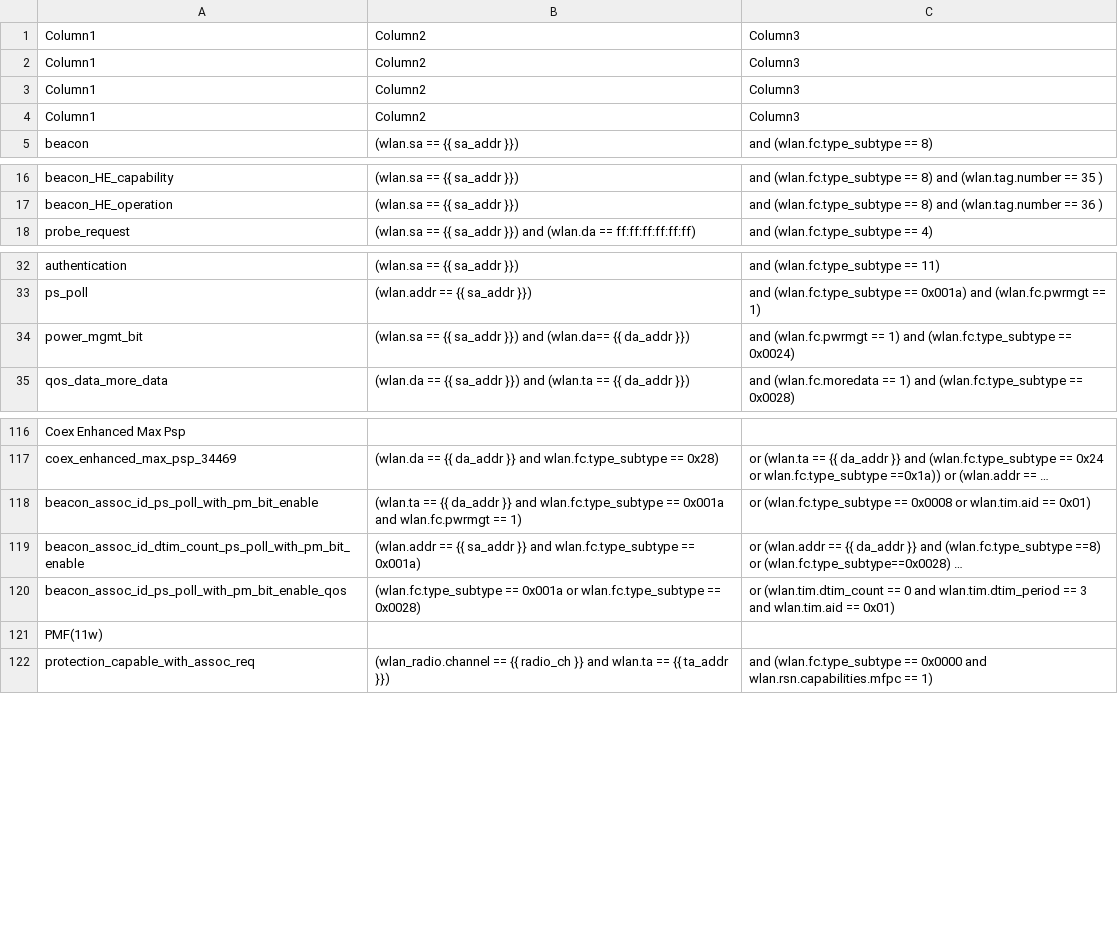
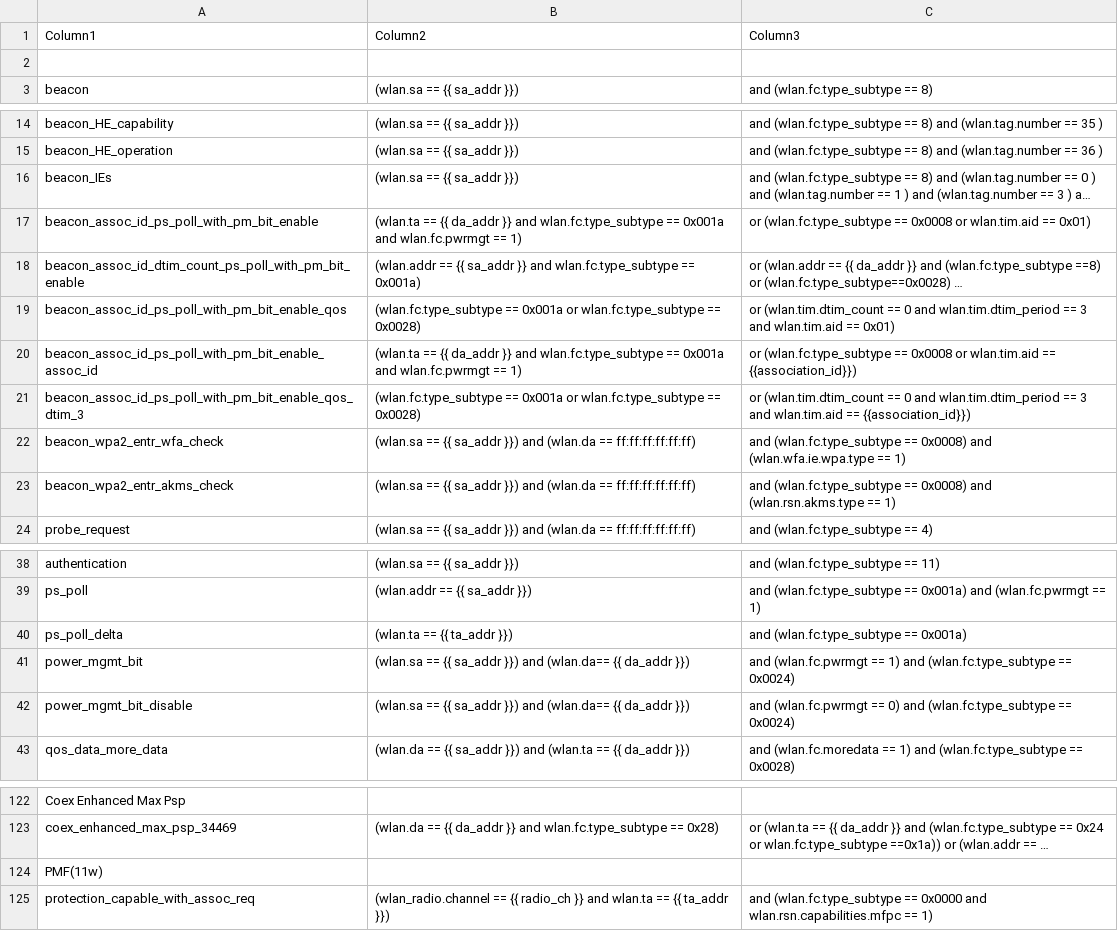
Before and after one commit to avinashsilabs/Sample_App_Automation_utf, a CSV file: config/sniffer_filter.csv, drawn as a sheet; only a part is shown, gaps mark what is left out; long unchanged cells end in …; removed rows and columns are numbered as before the commit, all else as after; the diff names each change by its address in the sheet, - before the commit and + after, or states it on an @@ line.

Commit message:
Pull request #2604: Updated max_psp filters
Merge in IOT_INFRA_SW/utf_wifi from feature/WIFI_BT_UTFHELP-2833-wsdk-3.0-automating-co-ex-enhanced-max-psp-test-cases to release/milestone55

Squashed commit of the following:

commit fd69f791e0f4a926ce76f87a4f2bcf82ffc25d53
Author: Vivek Verma <viverma@silabs.com>
Date:   Mon Mar 18 15:30:49 2024 +0530

    Updated max_psp filters

```diff
--- a/config/sniffer_filter.csv
+++ b/config/sniffer_filter.csv
-row 2: Column1 | Column2 | Column3
+row 2: (empty)
-row 3: Column1 | Column2 | Column3
-row 4: Column1 | Column2 | Column3
@@ row 157 moved to row 16: beacon_IEs @@
@@ row 118 moved to row 17: beacon_assoc_id_ps_poll_with_pm_bit_enab… @@
@@ row 119 moved to row 18: beacon_assoc_id_dtim_count_ps_poll_with_… @@
@@ row 120 moved to row 19: beacon_assoc_id_ps_poll_with_pm_bit_enab… @@
+row 20: beacon_assoc_id_ps_poll_with_pm_bit_enable_assoc_id | (wlan.ta == {{ da_addr }} and wlan.fc.type_subtype == 0x001a and wlan.fc.pwrmgt == 1) | or (wlan.fc.type_subtype == 0x0008 or wlan.tim.aid == {{association_id}})
+row 21: beacon_assoc_id_ps_poll_with_pm_bit_enable_qos_dtim_3 | (wlan.fc.type_subtype == 0x001a or wlan.fc.type_subtype == 0x0028) | or (wlan.tim.dtim_count == 0 and wlan.tim.dtim_period == 3 and wlan.tim.aid == {{association_id}})
@@ row 111 moved to row 22: beacon_wpa2_entr_wfa_check @@
@@ row 112 moved to row 23: beacon_wpa2_entr_akms_check @@
+row 40: ps_poll_delta | (wlan.ta == {{ ta_addr }}) | and (wlan.fc.type_subtype == 0x001a)
+row 42: power_mgmt_bit_disable | (wlan.sa == {{ sa_addr }}) and (wlan.da== {{ da_addr }}) | and (wlan.fc.pwrmgt == 0) and (wlan.fc.type_subtype == 0x0024)
```
